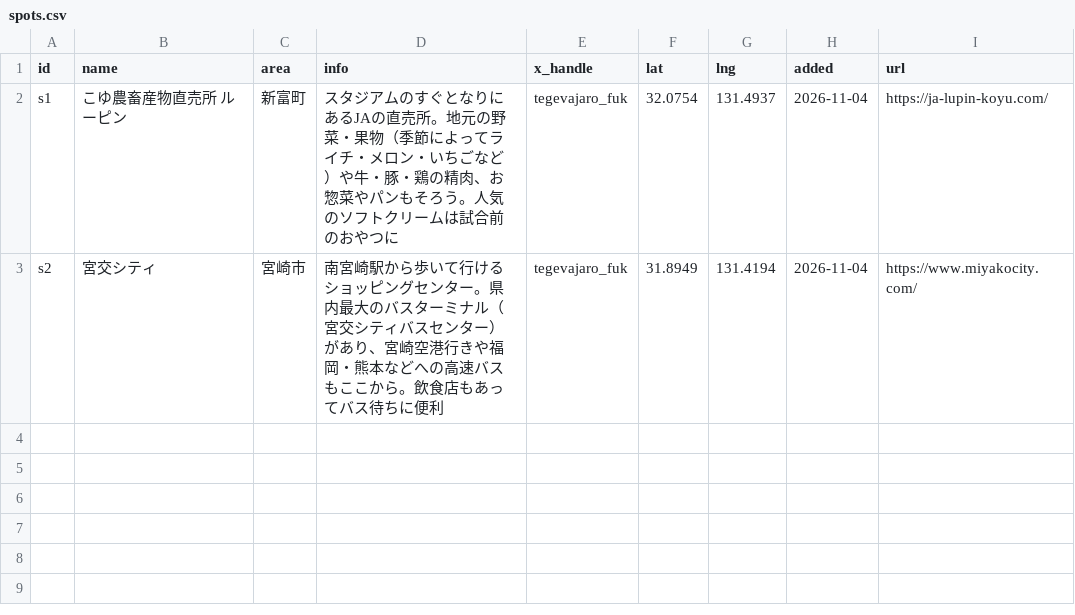
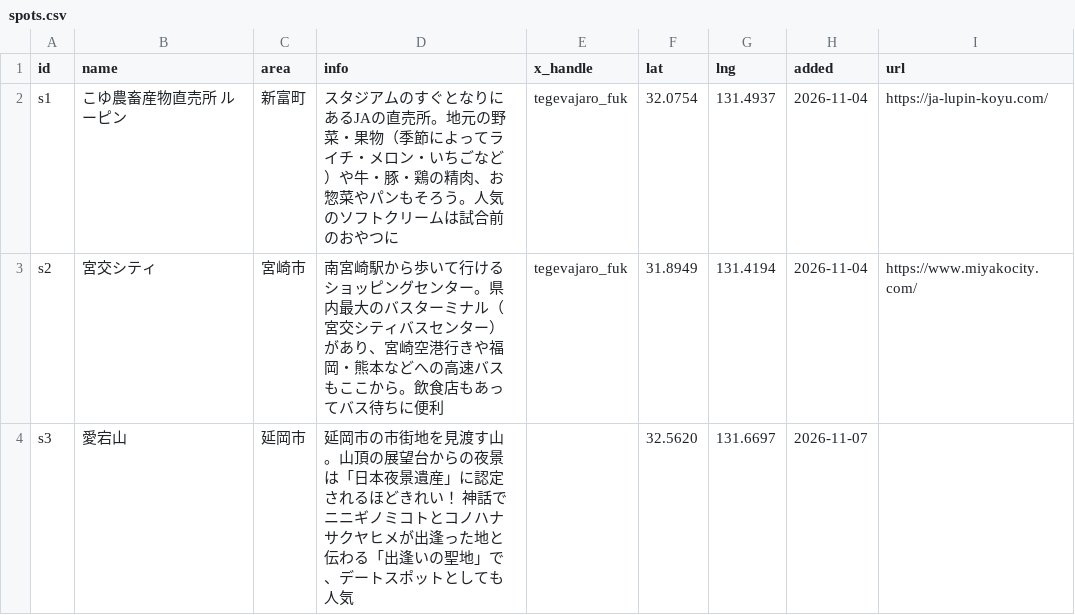
Before and after one commit to roastia/tegevajaro-stats, a CSV file: src/data/spots.csv, drawn as a sheet.

```diff
--- a/src/data/spots.csv
+++ b/src/data/spots.csv
@@ -3 +3,2 @@ s1,こゆ農畜産物直売所 ルーピン,新富町,スタジアムのすぐ
 s2,宮交シティ,宮崎市,南宮崎駅から歩いて行けるショッピングセンター。県内最大のバスターミナル（宮交シティバスセンター）があり、宮崎空港行きや福岡・熊本などへの高速バスもここから。飲食店もあってバス待ちに便利,tegevajaro_fuk,31.8949,131.4194,2026-11-04,https://www.miyakocity.com/
+s3,愛宕山,延岡市,延岡市の市街地を見渡す山。山頂の展望台からの夜景は「日本夜景遺産」に認定されるほどきれい！ 神話でニニギノミコトとコノハナサクヤヒメが出逢った地と伝わる「出逢いの聖地」で、デートスポットとしても人気,,32.5620,131.6697,2026-11-07,
```
